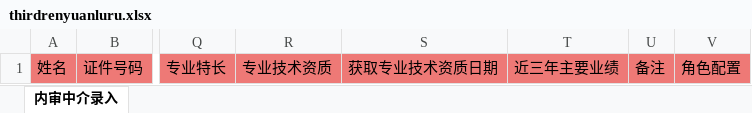
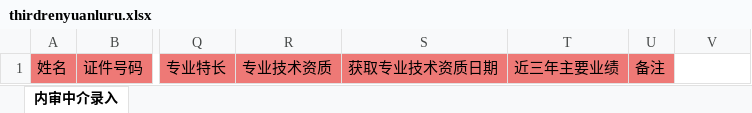
Before and after one commit to chenqianqihou/shenji-api, an Excel workbook: static/thirdrenyuanluru.xlsx, sheet 内审中介录入, drawn as a sheet; only a part is shown, gaps mark what is left out; values as stored, in another font and other column widths than the file's, no borders; the diff names each change by its address in the sheet, - before the commit and + after, or states it on an @@ line.

```diff
--- a/static/thirdrenyuanluru.xlsx (sheet 内审中介录入)
+++ b/static/thirdrenyuanluru.xlsx (sheet 内审中介录入)
-V1: 角色配置
+V1: (empty)
-V1 fill: #EE7976
+V1 fill: none
```
Also changed, not shown: static/jiguanrenyuanluru.xlsx, 1 other file.
